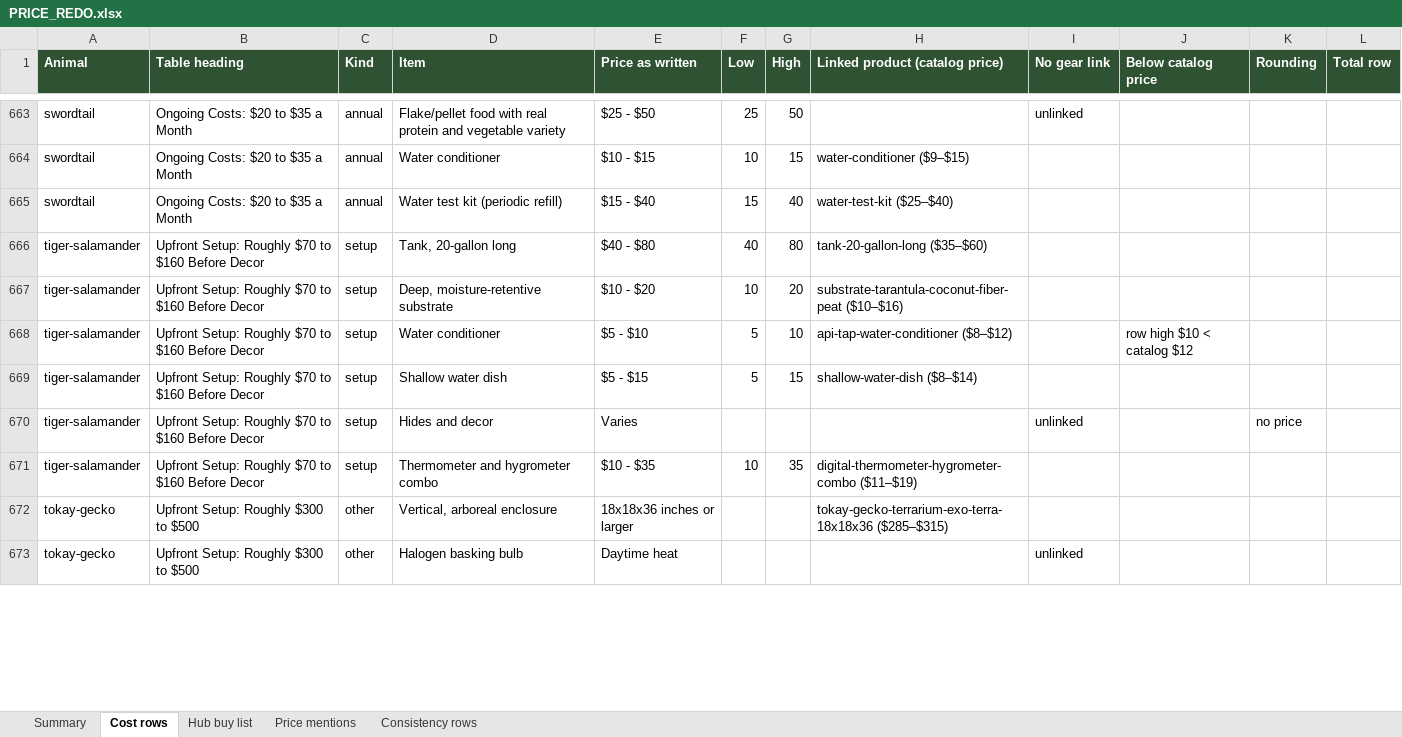
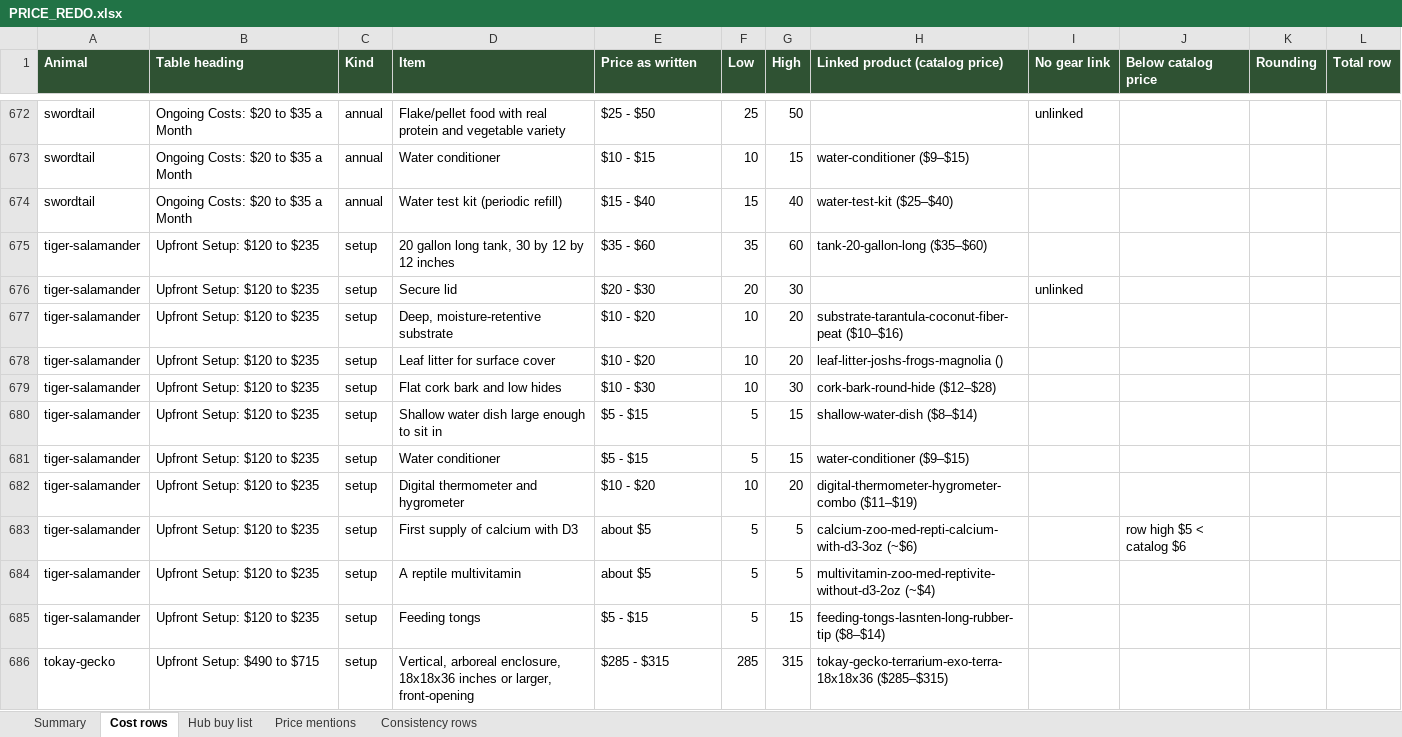
Before and after one commit to mrd1030/beastlyfactss, an Excel workbook: PRICE_REDO.xlsx, sheet Cost rows, drawn as a sheet; only a part is shown, gaps mark what is left out; values as stored, in another font and other column widths than the file's, no borders; removed rows and columns are numbered as before the commit, all else as after; the diff covers the shown part only; the diff names each change by its address in the sheet, - before the commit and + after, or states it on an @@ line.

```diff
--- a/PRICE_REDO.xlsx (sheet Cost rows)
+++ b/PRICE_REDO.xlsx (sheet Cost rows)
-B675 (Table heading): Upfront Setup: Roughly $70 to $160 Before Decor
+B675 (Table heading): Upfront Setup: $120 to $235
-D675 (Item): Tank, 20-gallon long
+D675 (Item): 20 gallon long tank, 30 by 12 by 12 inches
-E675 (Price as written): $40 - $80
+E675 (Price as written): $35 - $60
-F675 (Low): 40
+F675 (Low): 35
-G675 (High): 80
+G675 (High): 60
+row 676: tiger-salamander | Upfront Setup: $120 to $235 | setup | Secure lid | $20 - $30 | 20 | 30 |  | unlinked
-B677 (Table heading): Upfront Setup: Roughly $70 to $160 Before Decor
+B677 (Table heading): Upfront Setup: $120 to $235
+row 678: tiger-salamander | Upfront Setup: $120 to $235 | setup | Leaf litter for surface cover | $10 - $20 | 10 | 20 | leaf-litter-joshs-frogs-magnolia ()
+row 679: tiger-salamander | Upfront Setup: $120 to $235 | setup | Flat cork bark and low hides | $10 - $30 | 10 | 30 | cork-bark-round-hide ($12–$28)
-B680:B681 (Table heading): Upfront Setup: Roughly $70 to $160 Before Decor
+B680:B681 (Table heading): Upfront Setup: $120 to $235
-D680 (Item): Water conditioner
+D680 (Item): Shallow water dish large enough to sit in
-E680 (Price as written): $5 - $10
+E680 (Price as written): $5 - $15
-G680 (High): 10
+G680 (High): 15
-H680 (Linked product (catalog price)): api-tap-water-conditioner ($8–$12)
+H680 (Linked product (catalog price)): shallow-water-dish ($8–$14)
-J680 (Below catalog price): row high $10 < catalog $12
+J680 (Below catalog price): (empty)
-D681 (Item): Shallow water dish
+D681 (Item): Water conditioner
-H681 (Linked product (catalog price)): shallow-water-dish ($8–$14)
+H681 (Linked product (catalog price)): water-conditioner ($9–$15)
-row 670: tiger-salamander | Upfront Setup: Roughly $70 to $160 Before Decor | setup | Hides and decor | Varies |  |  |  | unlinked |  | no price
-B682 (Table heading): Upfront Setup: Roughly $70 to $160 Before Decor
+B682 (Table heading): Upfront Setup: $120 to $235
-D682 (Item): Thermometer and hygrometer combo
+D682 (Item): Digital thermometer and hygrometer
-E682 (Price as written): $10 - $35
+E682 (Price as written): $10 - $20
-G682 (High): 35
+G682 (High): 20
+row 683: tiger-salamander | Upfront Setup: $120 to $235 | setup | First supply of calcium with D3 | about $5 | 5 | 5 | calcium-zoo-med-repti-calcium-with-d3-3oz (~$6) |  | row high $5 < catalog $6
+row 684: tiger-salamander | Upfront Setup: $120 to $235 | setup | A reptile multivitamin | about $5 | 5 | 5 | multivitamin-zoo-med-reptivite-without-d3-2oz (~$4)
+row 685: tiger-salamander | Upfront Setup: $120 to $235 | setup | Feeding tongs | $5 - $15 | 5 | 15 | feeding-tongs-lasnten-long-rubber-tip ($8–$14)
-B686 (Table heading): Upfront Setup: Roughly $300 to $500
+B686 (Table heading): Upfront Setup: $490 to $715
-C686 (Kind): other
+C686 (Kind): setup
-D686 (Item): Vertical, arboreal enclosure
+D686 (Item): Vertical, arboreal enclosure, 18x18x36 inches or larger, front-opening
-E686 (Price as written): 18x18x36 inches or larger
+E686 (Price as written): $285 - $315
-F686 (Low): (empty)
+F686 (Low): 285
-G686 (High): (empty)
+G686 (High): 315
-row 673: tokay-gecko | Upfront Setup: Roughly $300 to $500 | other | Halogen basking bulb | Daytime heat |  |  |  | unlinked
```
Also changed, not shown: 32 added rows, 13 removed rows and 105 edited cells elsewhere in this sheet, sheet Price mentions, sheet Summary, sheet Hub buy list, 15 other files.
